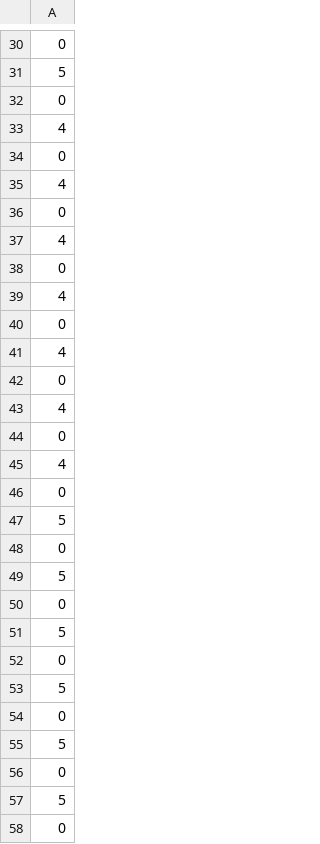
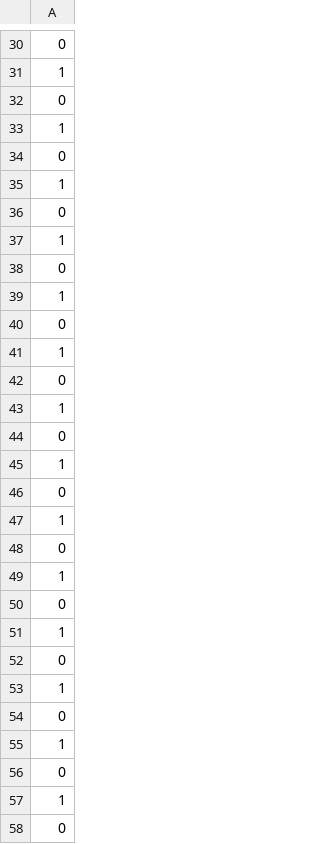
Before and after one commit to CaTwoPlus/PGE-Map-Editor, a CSV file: maps/test_map.csv, drawn as a sheet; only a part is shown, gaps mark what is left out; the diff covers the shown part only.

```diff
--- a/maps/test_map.csv
+++ b/maps/test_map.csv
@@ -30,29 +30,29 @@
 0
-5
+1
 0
-4
+1
 0
-4
+1
 0
-4
+1
 0
-4
+1
 0
-4
+1
 0
-4
+1
 0
-4
+1
 0
-5
+1
 0
-5
+1
 0
-5
+1
 0
-5
+1
 0
-5
+1
 0
-5
+1
 0
```
Also changed, not shown: 182 edited cells elsewhere in this file, 3 other files.
